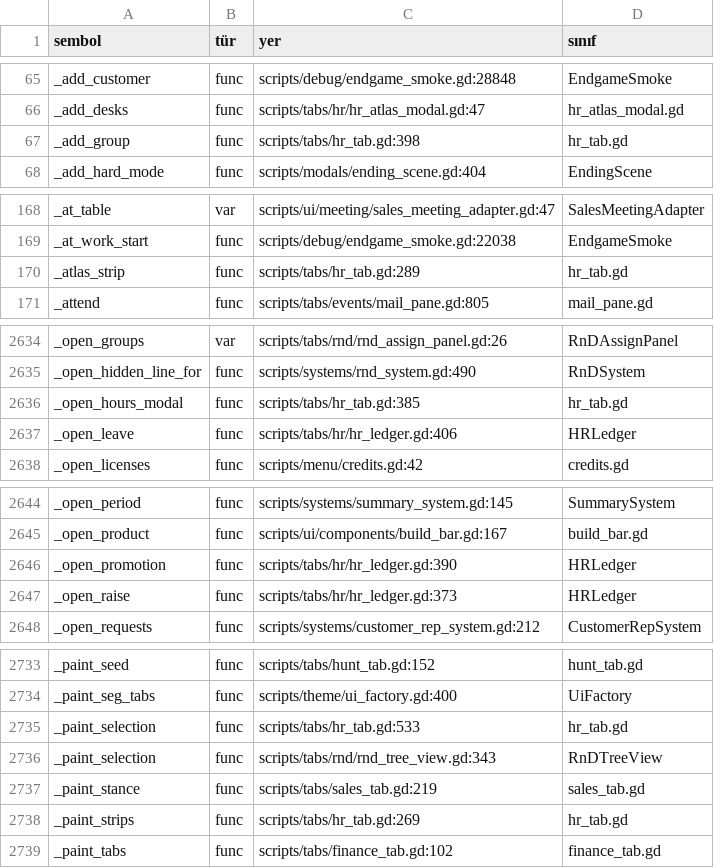
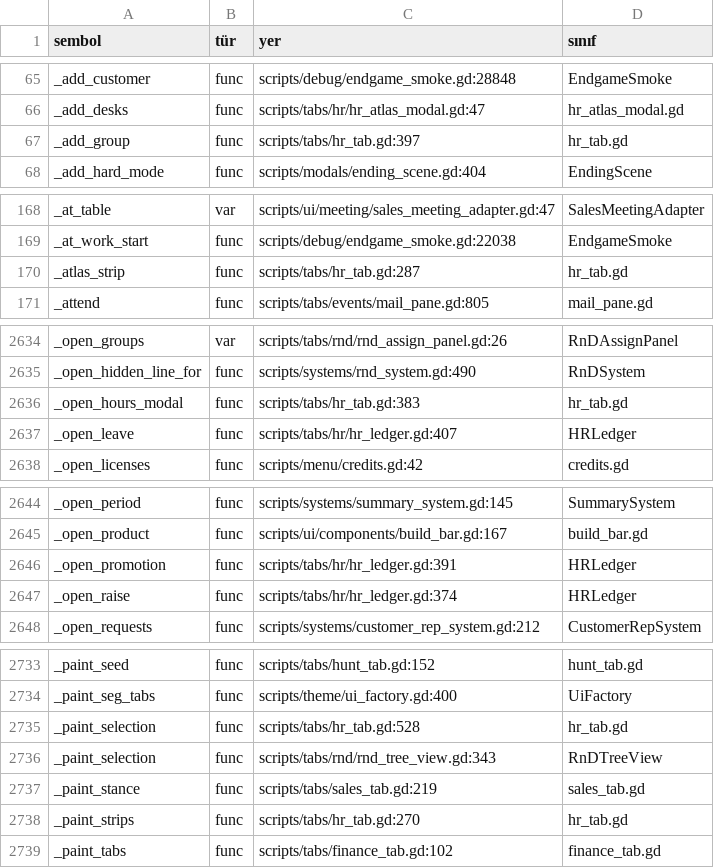
Before and after one commit to erdem1v/projectunicorn, a TSV file: project-unicorn/docs/kod_haritasi/SEMBOLLER.tsv, drawn as a sheet; only a part is shown, gaps mark what is left out; the diff covers the shown part only.

```diff
--- a/project-unicorn/docs/kod_haritasi/SEMBOLLER.tsv
+++ b/project-unicorn/docs/kod_haritasi/SEMBOLLER.tsv
@@ -66,3 +66,3 @@ _add_customer	func	scripts/debug/endgame_smoke.gd:28848	EndgameSmoke
 _add_desks	func	scripts/tabs/hr/hr_atlas_modal.gd:47	hr_atlas_modal.gd
-_add_group	func	scripts/tabs/hr_tab.gd:398	hr_tab.gd
+_add_group	func	scripts/tabs/hr_tab.gd:397	hr_tab.gd
 _add_hard_mode	func	scripts/modals/ending_scene.gd:404	EndingScene
@@ -169,3 +169,3 @@ _at_table	var	scripts/ui/meeting/sales_meeting_adapter.gd:47	SalesMeetingAdapter
 _at_work_start	func	scripts/debug/endgame_smoke.gd:22038	EndgameSmoke
-_atlas_strip	func	scripts/tabs/hr_tab.gd:289	hr_tab.gd
+_atlas_strip	func	scripts/tabs/hr_tab.gd:287	hr_tab.gd
 _attend	func	scripts/tabs/events/mail_pane.gd:805	mail_pane.gd
@@ -2635,4 +2635,4 @@ _open_groups	var	scripts/tabs/rnd/rnd_assign_panel.gd:26	RnDAssignPanel
 _open_hidden_line_for	func	scripts/systems/rnd_system.gd:490	RnDSystem
-_open_hours_modal	func	scripts/tabs/hr_tab.gd:385	hr_tab.gd
-_open_leave	func	scripts/tabs/hr/hr_ledger.gd:406	HRLedger
+_open_hours_modal	func	scripts/tabs/hr_tab.gd:383	hr_tab.gd
+_open_leave	func	scripts/tabs/hr/hr_ledger.gd:407	HRLedger
 _open_licenses	func	scripts/menu/credits.gd:42	credits.gd
@@ -2645,4 +2645,4 @@ _open_period	func	scripts/systems/summary_system.gd:145	SummarySystem
 _open_product	func	scripts/ui/components/build_bar.gd:167	build_bar.gd
-_open_promotion	func	scripts/tabs/hr/hr_ledger.gd:390	HRLedger
-_open_raise	func	scripts/tabs/hr/hr_ledger.gd:373	HRLedger
+_open_promotion	func	scripts/tabs/hr/hr_ledger.gd:391	HRLedger
+_open_raise	func	scripts/tabs/hr/hr_ledger.gd:374	HRLedger
 _open_requests	func	scripts/systems/customer_rep_system.gd:212	CustomerRepSystem
@@ -2734,6 +2734,6 @@ _paint_seed	func	scripts/tabs/hunt_tab.gd:152	hunt_tab.gd
 _paint_seg_tabs	func	scripts/theme/ui_factory.gd:400	UiFactory
-_paint_selection	func	scripts/tabs/hr_tab.gd:533	hr_tab.gd
+_paint_selection	func	scripts/tabs/hr_tab.gd:528	hr_tab.gd
 _paint_selection	func	scripts/tabs/rnd/rnd_tree_view.gd:343	RnDTreeView
 _paint_stance	func	scripts/tabs/sales_tab.gd:219	sales_tab.gd
-_paint_strips	func	scripts/tabs/hr_tab.gd:269	hr_tab.gd
+_paint_strips	func	scripts/tabs/hr_tab.gd:270	hr_tab.gd
 _paint_tabs	func	scripts/tabs/finance_tab.gd:102	finance_tab.gd
```
Also changed, not shown: 32 edited cells elsewhere in this file, 4 other files.
